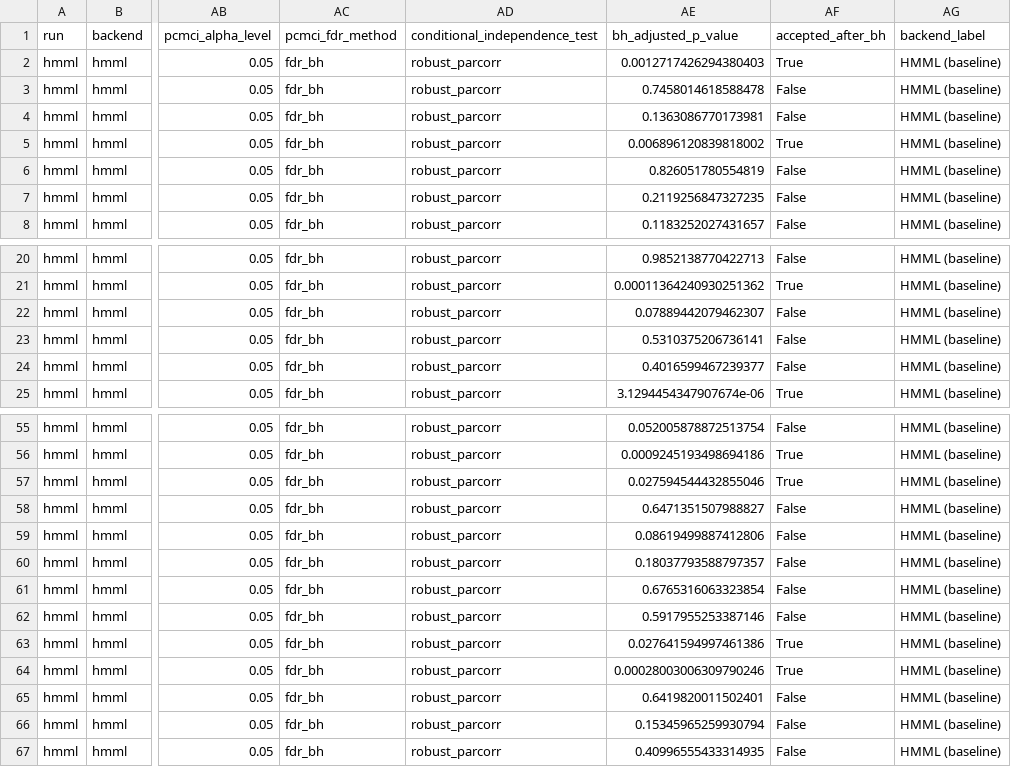
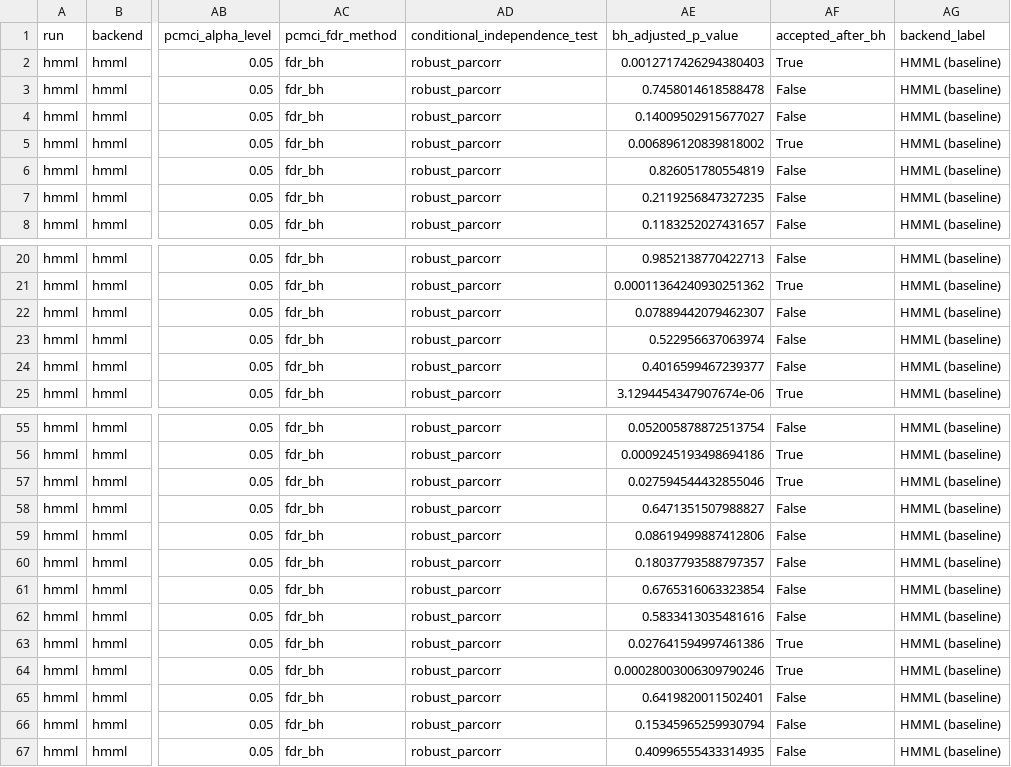
Before and after one commit to alectois/Distinguishing-Causes-and-Triggers-in-Volcanic-and-Seismic-Processes, a CSV file: results/whakaari_cause_trigger_moderation_diagnostics.csv, drawn as a sheet; only a part is shown, gaps mark what is left out; the diff covers the shown part only; the diff names each change by its address in the sheet, - before the commit and + after, or states it on an @@ line.

```diff
--- a/results/whakaari_cause_trigger_moderation_diagnostics.csv
+++ b/results/whakaari_cause_trigger_moderation_diagnostics.csv
-AE4 (bh_adjusted_p_value): 0.1363086770173981
+AE4 (bh_adjusted_p_value): 0.14009502915677027
-AE23 (bh_adjusted_p_value): 0.5310375206736141
+AE23 (bh_adjusted_p_value): 0.522956637063974
-AE62 (bh_adjusted_p_value): 0.5917955253387146
+AE62 (bh_adjusted_p_value): 0.5833413035481616
```
Also changed, not shown: 59 edited cells elsewhere in this file, results/etna_cause_trigger_all_runs.csv, results/etna_cause_trigger_moderation_diagnostics.csv, 25 other files.
